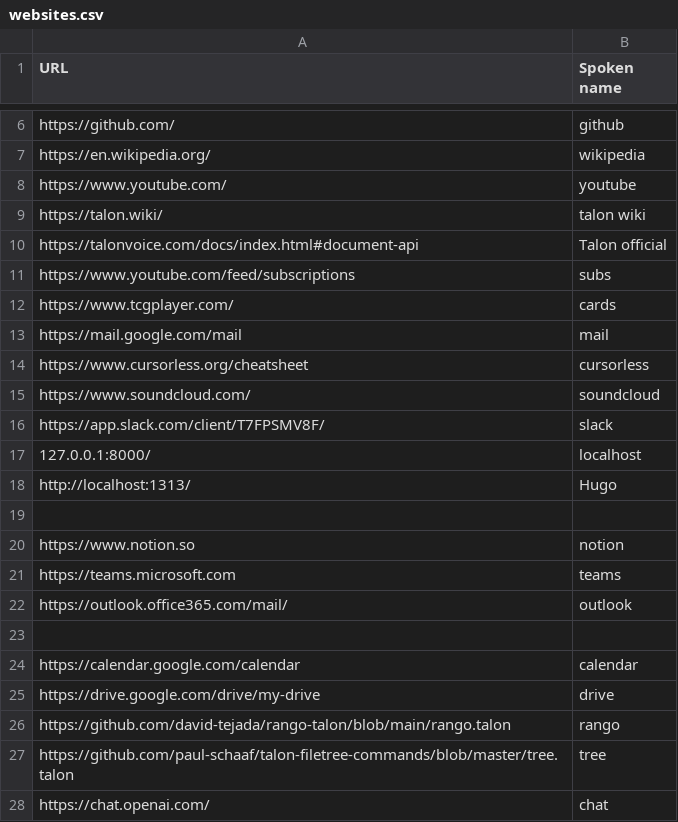
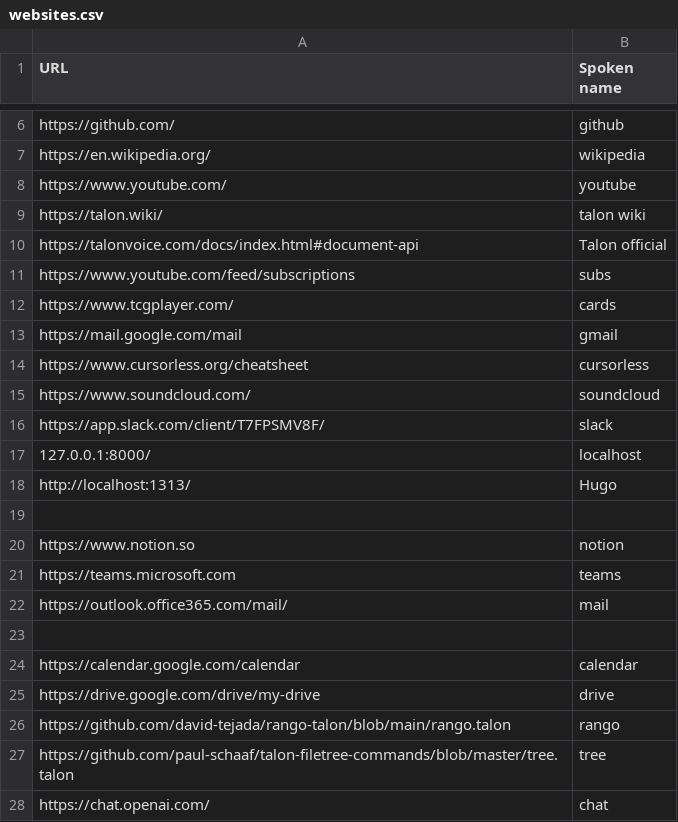
Before and after one commit to C-Loftus/knausj_talon, a CSV file: settings/websites.csv, drawn as a sheet; only a part is shown, gaps mark what is left out.

Commit message:
websites

```diff
--- a/settings/websites.csv
+++ b/settings/websites.csv
@@ -12,3 +12,3 @@ https://www.youtube.com/feed/subscriptions, subs
 https://www.tcgplayer.com/, cards
-https://mail.google.com/mail , mail
+https://mail.google.com/mail , gmail
 https://www.cursorless.org/cheatsheet, cursorless
@@ -21,3 +21,3 @@ https://www.notion.so, notion
 https://teams.microsoft.com, teams
-https://outlook.office365.com/mail/,  outlook
+https://outlook.office365.com/mail/,  mail
 
```
